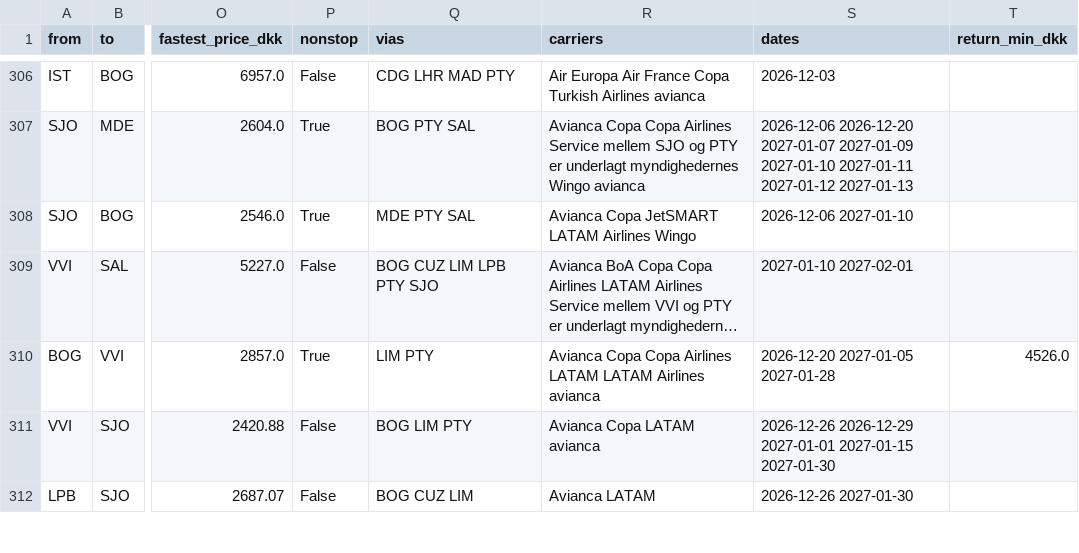
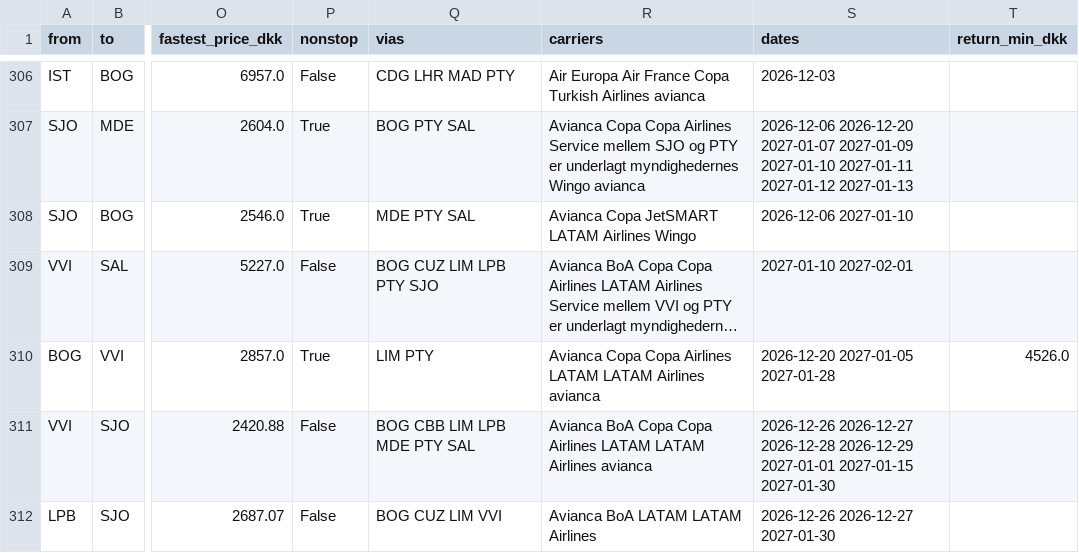
Before and after one commit to Olafcito/latam-trip, a CSV file: data/built/edges.csv, drawn as a sheet; only a part is shown, gaps mark what is left out; long unchanged cells end in …; the diff covers the shown part only; the diff names each change by its address in the sheet, - before the commit and + after, or states it on an @@ line.

```diff
--- a/data/built/edges.csv
+++ b/data/built/edges.csv
-Q311 (vias): BOG LIM PTY
+Q311 (vias): BOG CBB LIM LPB MDE PTY SAL
-R311 (carriers): Avianca Copa LATAM avianca
+R311 (carriers): Avianca BoA Copa Copa Airlines LATAM LATAM Airlines avianca
-S311 (dates): 2026-12-26 2026-12-29 2027-01-01…
+S311 (dates): 2026-12-26 2026-12-27 2026-12-28 2026-12-29 2027-01-01…
-Q312 (vias): BOG CUZ LIM
+Q312 (vias): BOG CUZ LIM VVI
-R312 (carriers): Avianca LATAM
+R312 (carriers): Avianca BoA LATAM LATAM Airlines
-S312 (dates): 2026-12-26 2027-01-30
+S312 (dates): 2026-12-26 2026-12-27 2027-01-30
```
Also changed, not shown: 1 added row and 16 edited cells elsewhere in this file, 13 other files.
